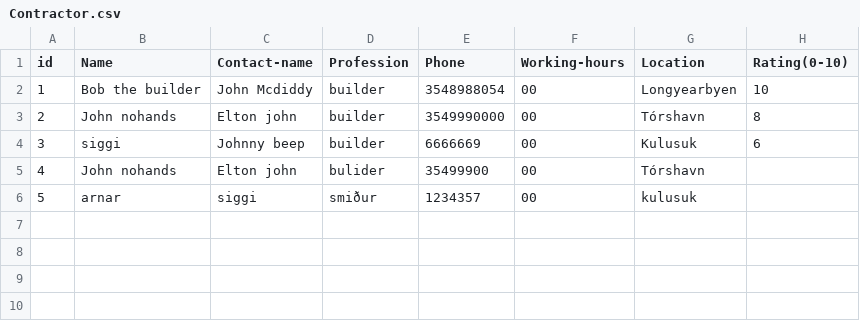
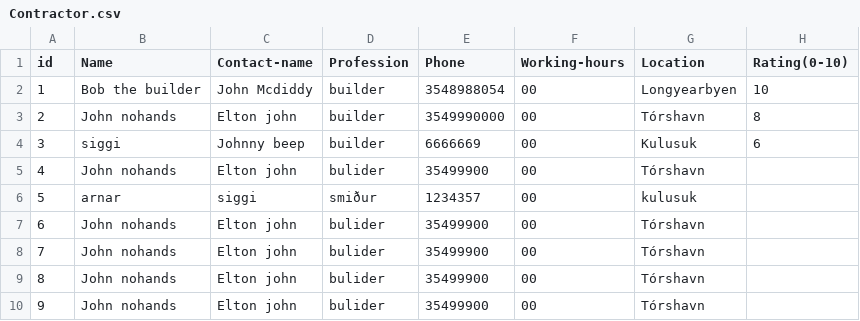
Before and after one commit to lsig/NaNairverkefni, a CSV file: NaN_Program/CSV_Files/Contractor.csv, drawn as a sheet.

```diff
--- a/NaN_Program/CSV_Files/Contractor.csv
+++ b/NaN_Program/CSV_Files/Contractor.csv
@@ -6 +6,5 @@ id,Name,Contact-name,Profession,Phone,Working-hours,Location,Rating(0-10)
 5,arnar,siggi,smiður,1234357,00,kulusuk,
+6,John nohands,Elton john,bulider,35499900,00,Tórshavn,
+7,John nohands,Elton john,bulider,35499900,00,Tórshavn,
+8,John nohands,Elton john,bulider,35499900,00,Tórshavn,
+9,John nohands,Elton john,bulider,35499900,00,Tórshavn,
```
Also changed, not shown: 1 other file.
